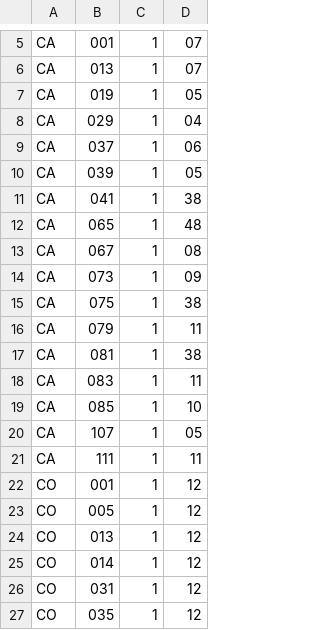
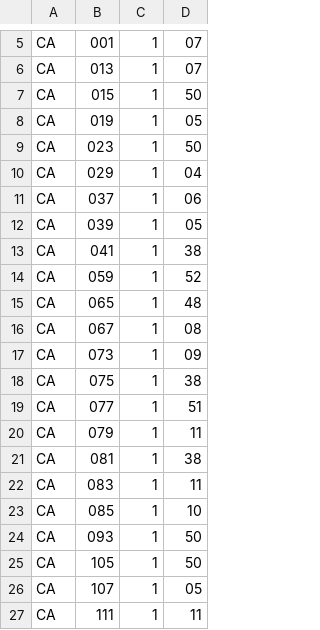
Before and after one commit to imsweb/algorithms, a CSV file: src/main/resources/prcdauiho/uiho-2020.csv, drawn as a sheet; only a part is shown, gaps mark what is left out; the shorter side is filled out with more unchanged rows; the diff names each change by its address in the sheet, - before the commit and + after, or states it on an @@ line.

Commit message:
#107 - added 6 California counties to the UIHO lookup

```diff
--- a/src/main/resources/prcdauiho/uiho-2020.csv
+++ b/src/main/resources/prcdauiho/uiho-2020.csv
+row 7: CA | 015 | 1 | 50
+row 9: CA | 023 | 1 | 50
+row 14: CA | 059 | 1 | 52
+row 19: CA | 077 | 1 | 51
+row 24: CA | 093 | 1 | 50
+row 25: CA | 105 | 1 | 50
```
